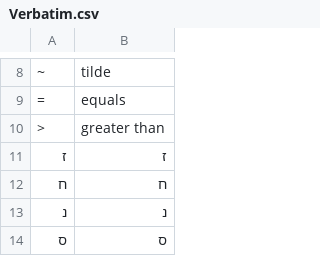
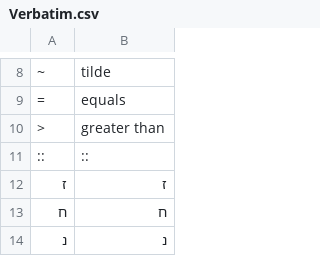
Before and after one commit to juniag/KaggleEnglishTextNormalizer, a CSV file: Verbatim.csv, drawn as a sheet; only a part is shown, gaps mark what is left out; the shorter side is filled out with more unchanged rows; the diff names each change by its address in the sheet, - before the commit and + after, or states it on an @@ line.

```diff
--- a/Verbatim.csv
+++ b/Verbatim.csv
+row 11: :: | ::
```
Also changed, not shown: 2 other files.
